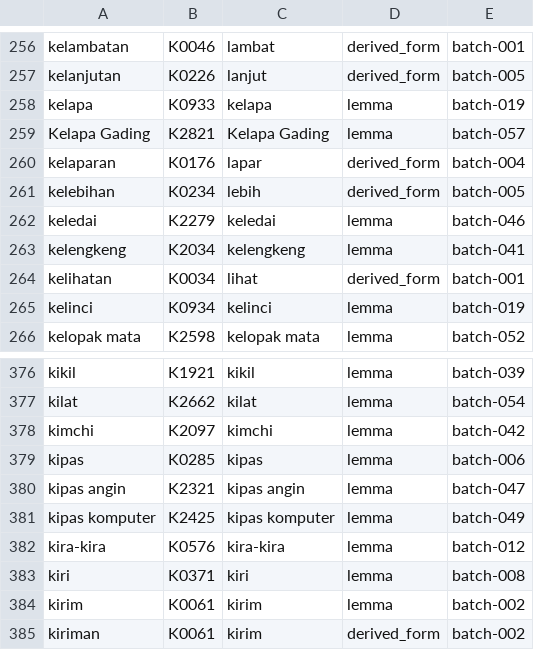
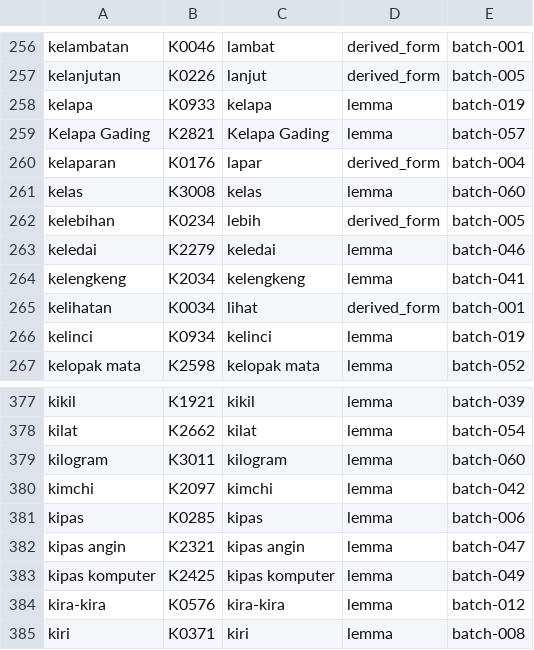
Before and after one commit to semoliginon-ops/Lexara-Chatbot, a TSV file: data/kamus/index/j-l.tsv, drawn as a sheet; only a part is shown, gaps mark what is left out; the shorter side is filled out with more unchanged rows.

Commit message:
Perbarui indeks untuk enam lema NOUN baru

```diff
--- a/data/kamus/index/j-l.tsv
+++ b/data/kamus/index/j-l.tsv
@@ -260,2 +260,3 @@ Kelapa Gading	K2821	Kelapa Gading	lemma	batch-057
 kelaparan	K0176	lapar	derived_form	batch-004
+kelas	K3008	kelas	lemma	batch-060
 kelebihan	K0234	lebih	derived_form	batch-005
@@ -377,2 +378,3 @@ kikil	K1921	kikil	lemma	batch-039
 kilat	K2662	kilat	lemma	batch-054
+kilogram	K3011	kilogram	lemma	batch-060
 kimchi	K2097	kimchi	lemma	batch-042
```
